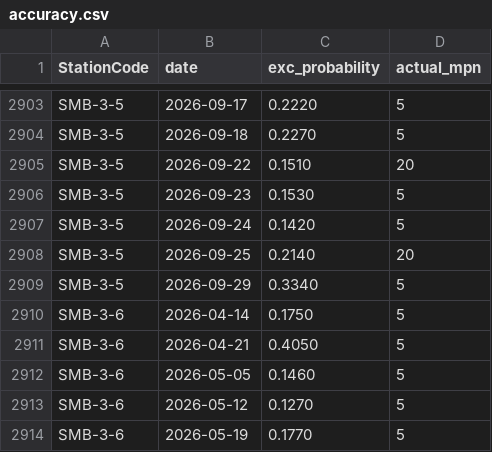
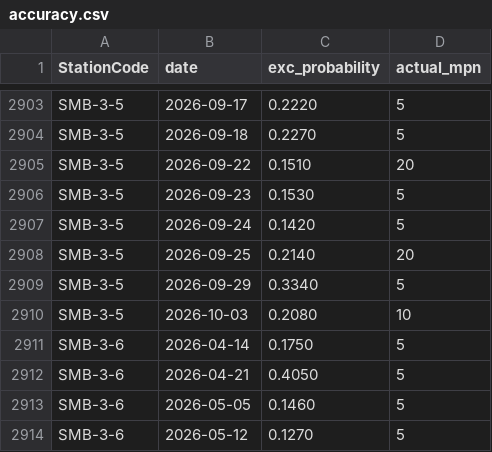
Before and after one commit to eymoney13/hermosa-pilot-dashboard, a CSV file: public/data/southbay/accuracy.csv, drawn as a sheet; only a part is shown, gaps mark what is left out; the shorter side is filled out with more unchanged rows.

```diff
--- a/public/data/southbay/accuracy.csv
+++ b/public/data/southbay/accuracy.csv
@@ -2909,2 +2909,3 @@ SMB-3-5,2026-09-25,0.2140,20
 SMB-3-5,2026-09-29,0.3340,5
+SMB-3-5,2026-10-03,0.2080,10
 SMB-3-6,2026-04-14,0.1750,5
```
Also changed, not shown: public/data/southbay/forecast_3day.csv, public/data/southbay/history_3day.csv, 2 other files.
